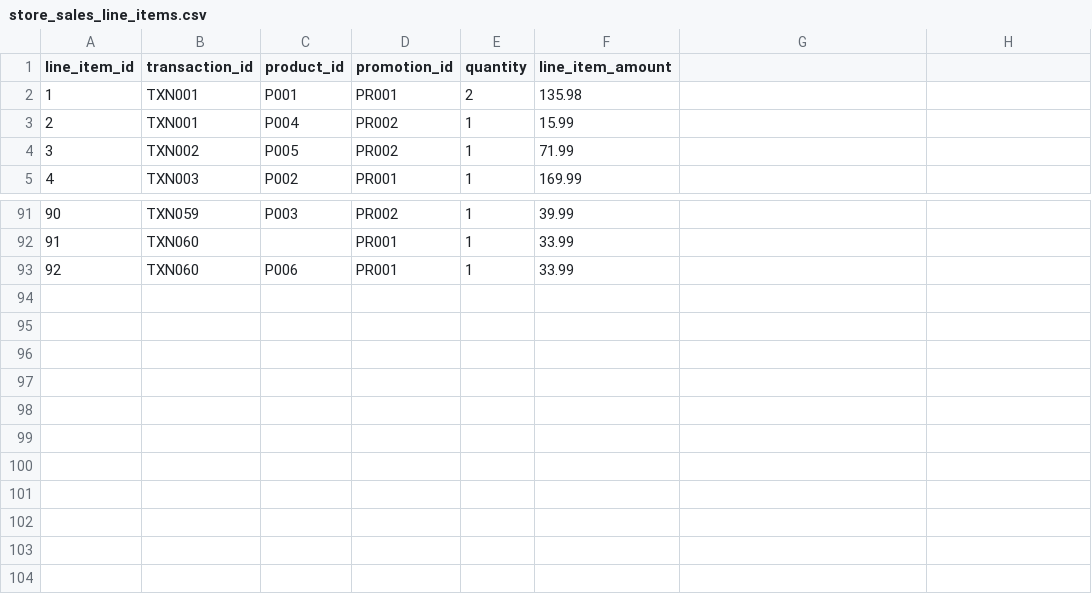
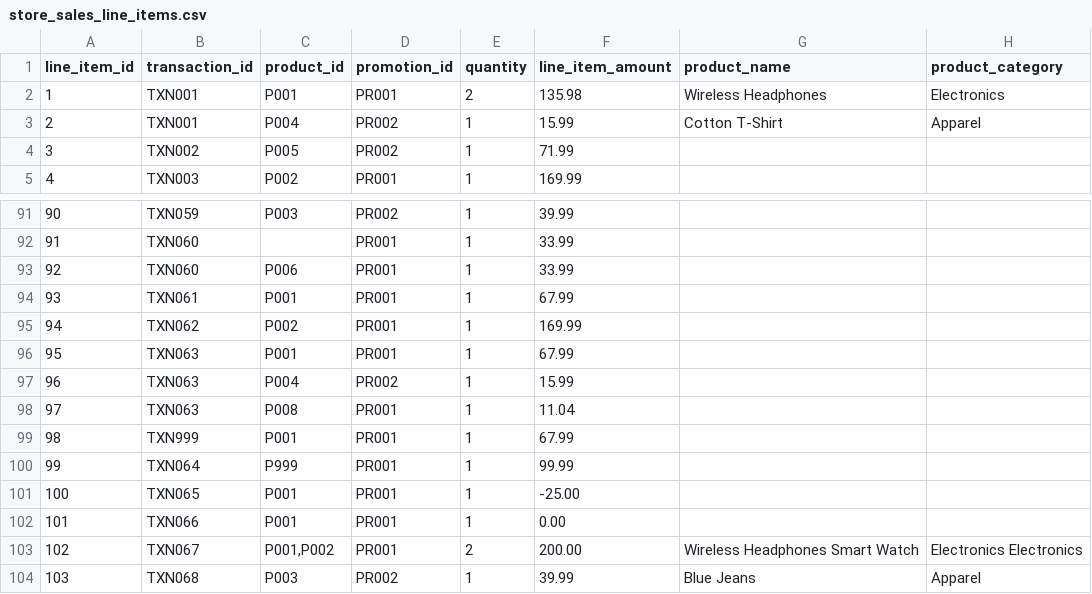
Before and after one commit to manoranjan-05/hcl_hackathon, a CSV file: data/store_sales_line_items.csv, drawn as a sheet; only a part is shown, gaps mark what is left out.

```diff
--- a/data/store_sales_line_items.csv
+++ b/data/store_sales_line_items.csv
@@ -1,4 +1,4 @@
-line_item_id,transaction_id,product_id,promotion_id,quantity,line_item_amount
-1,TXN001,P001,PR001,2,135.98
-2,TXN001,P004,PR002,1,15.99
+line_item_id,transaction_id,product_id,promotion_id,quantity,line_item_amount,product_name,product_category
+1,TXN001,P001,PR001,2,135.98,Wireless Headphones,Electronics
+2,TXN001,P004,PR002,1,15.99,Cotton T-Shirt,Apparel
 3,TXN002,P005,PR002,1,71.99
@@ -93 +93,12 @@ line_item_id,transaction_id,product_id,promotion_id,quantity,line_item_amount
 92,TXN060,P006,PR001,1,33.99
+93,TXN061,P001,PR001,1,67.99
+94,TXN062,P002,PR001,1,169.99
+95,TXN063,P001,PR001,1,67.99
+96,TXN063,P004,PR002,1,15.99
+97,TXN063,P008,PR001,1,11.04
+98,TXN999,P001,PR001,1,67.99
+99,TXN064,P999,PR001,1,99.99
+100,TXN065,P001,PR001,1,-25.00
+101,TXN066,P001,PR001,1,0.00
+102,TXN067,"P001,P002",PR001,2,200.00,Wireless Headphones Smart Watch,Electronics Electronics
+103,TXN068,P003,PR002,1,39.99,Blue Jeans,Apparel
```
Also changed, not shown: data/store_sales_header.csv, 39 other files.
